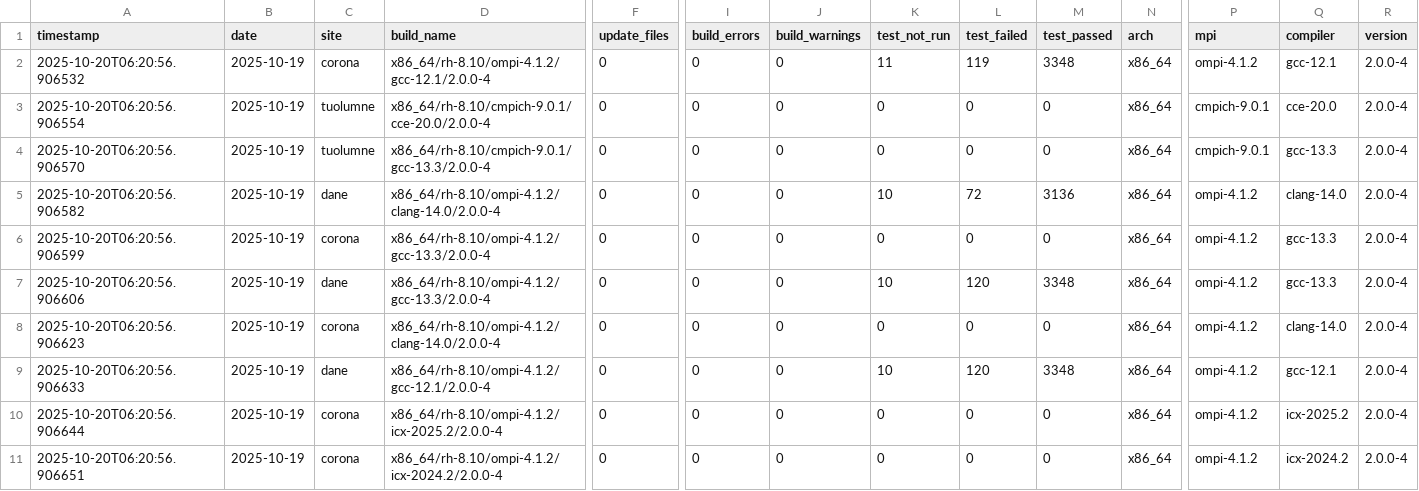
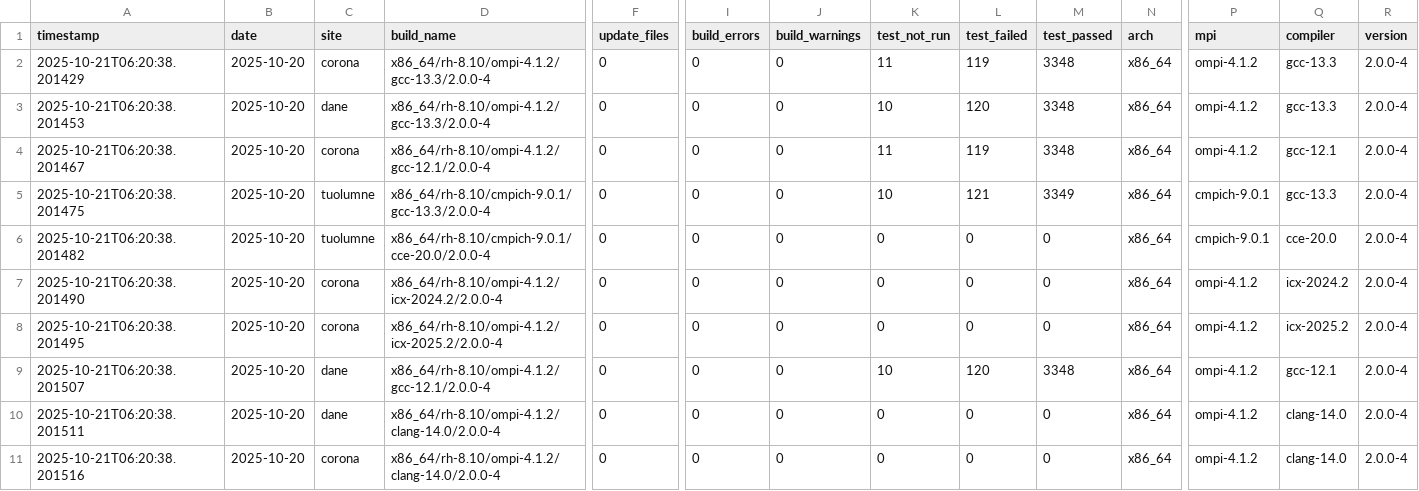
Before and after one commit to hyoklee/hpc-h5, a CSV file: src/hpc_test_results.csv, drawn as a sheet; only a part is shown, gaps mark what is left out; removed rows and columns are numbered as before the commit, all else as after; rows hold the shown columns only; the diff names each change by its address in the sheet, - before the commit and + after, or states it on an @@ line.

```diff
--- a/src/hpc_test_results.csv
+++ b/src/hpc_test_results.csv
+row 2: 2025-10-21T06:20:38.201429 | 2025-10-20 | corona | x86_64/rh-8.10/ompi-4.1.2/gcc-13.3/2.0.0-4 | 0 | 0 | 0 | 11 | 119 | 3348 | x86_64 | ompi-4.1.2 | gcc-13.3 | 2.0.0-4
+row 3: 2025-10-21T06:20:38.201453 | 2025-10-20 | dane | x86_64/rh-8.10/ompi-4.1.2/gcc-13.3/2.0.0-4 | 0 | 0 | 0 | 10 | 120 | 3348 | x86_64 | ompi-4.1.2 | gcc-13.3 | 2.0.0-4
-A4 (timestamp): 2025-10-20T06:20:56.906532
+A4 (timestamp): 2025-10-21T06:20:38.201467
-B4:B6 (date): 2025-10-19
+B4:B6 (date): 2025-10-20
-A5 (timestamp): 2025-10-20T06:20:56.906554
+A5 (timestamp): 2025-10-21T06:20:38.201475
-D5 (build_name): x86_64/rh-8.10/cmpich-9.0.1/cce-20.0/2.0.0-4
+D5 (build_name): x86_64/rh-8.10/cmpich-9.0.1/gcc-13.3/2.0.0-4
-K5 (test_not_run): 0
+K5 (test_not_run): 10
-L5 (test_failed): 0
+L5 (test_failed): 121
-M5 (test_passed): 0
+M5 (test_passed): 3349
-Q5 (compiler): cce-20.0
+Q5 (compiler): gcc-13.3
-A6 (timestamp): 2025-10-20T06:20:56.906570
+A6 (timestamp): 2025-10-21T06:20:38.201482
-D6 (build_name): x86_64/rh-8.10/cmpich-9.0.1/gcc-13.3/2.0.0-4
+D6 (build_name): x86_64/rh-8.10/cmpich-9.0.1/cce-20.0/2.0.0-4
-Q6 (compiler): gcc-13.3
+Q6 (compiler): cce-20.0
-row 5: 2025-10-20T06:20:56.906582 | 2025-10-19 | dane | x86_64/rh-8.10/ompi-4.1.2/clang-14.0/2.0.0-4 | 0 | 0 | 0 | 10 | 72 | 3136 | x86_64 | ompi-4.1.2 | clang-14.0 | 2.0.0-4
-A7 (timestamp): 2025-10-20T06:20:56.906599
+A7 (timestamp): 2025-10-21T06:20:38.201490
-B7 (date): 2025-10-19
+B7 (date): 2025-10-20
-D7 (build_name): x86_64/rh-8.10/ompi-4.1.2/gcc-13.3/2.0.0-4
+D7 (build_name): x86_64/rh-8.10/ompi-4.1.2/icx-2024.2/2.0.0-4
-Q7 (compiler): gcc-13.3
+Q7 (compiler): icx-2024.2
-row 7: 2025-10-20T06:20:56.906606 | 2025-10-19 | dane | x86_64/rh-8.10/ompi-4.1.2/gcc-13.3/2.0.0-4 | 0 | 0 | 0 | 10 | 120 | 3348 | x86_64 | ompi-4.1.2 | gcc-13.3 | 2.0.0-4
-A8 (timestamp): 2025-10-20T06:20:56.906623
+A8 (timestamp): 2025-10-21T06:20:38.201495
-B8:B11 (date): 2025-10-19
+B8:B11 (date): 2025-10-20
-D8 (build_name): x86_64/rh-8.10/ompi-4.1.2/clang-14.0/2.0.0-4
+D8 (build_name): x86_64/rh-8.10/ompi-4.1.2/icx-2025.2/2.0.0-4
-Q8 (compiler): clang-14.0
+Q8 (compiler): icx-2025.2
-A9 (timestamp): 2025-10-20T06:20:56.906633
+A9 (timestamp): 2025-10-21T06:20:38.201507
-A10 (timestamp): 2025-10-20T06:20:56.906644
+A10 (timestamp): 2025-10-21T06:20:38.201511
-C10 (site): corona
+C10 (site): dane
-D10 (build_name): x86_64/rh-8.10/ompi-4.1.2/icx-2025.2/2.0.0-4
+D10 (build_name): x86_64/rh-8.10/ompi-4.1.2/clang-14.0/2.0.0-4
-Q10 (compiler): icx-2025.2
+Q10 (compiler): clang-14.0
-A11 (timestamp): 2025-10-20T06:20:56.906651
+A11 (timestamp): 2025-10-21T06:20:38.201516
-D11 (build_name): x86_64/rh-8.10/ompi-4.1.2/icx-2024.2/2.0.0-4
+D11 (build_name): x86_64/rh-8.10/ompi-4.1.2/clang-14.0/2.0.0-4
-Q11 (compiler): icx-2024.2
+Q11 (compiler): clang-14.0
```
Also changed, not shown: 2 other files.
